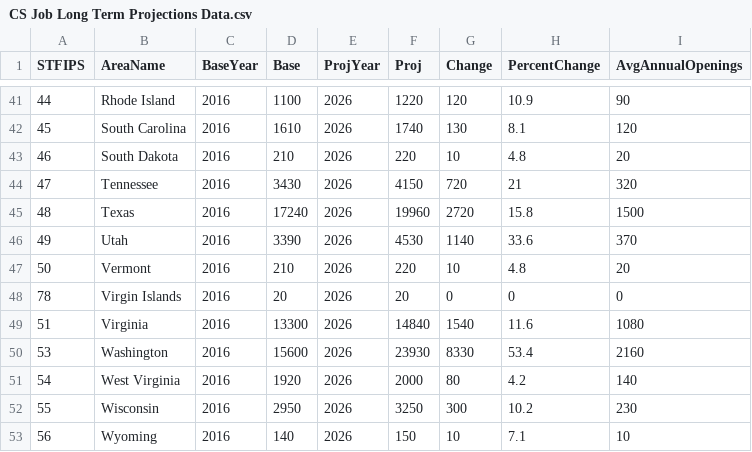
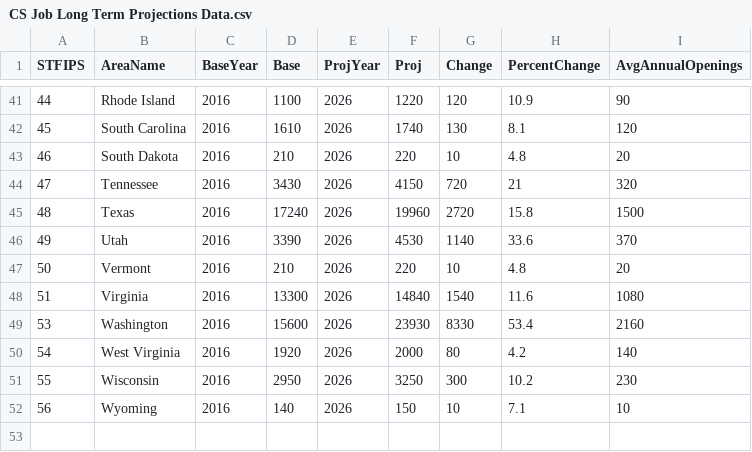
Before and after one commit to joshwest22/CSC-160-Final-Project, a CSV file: data/CS Job Long Term Projections Data.csv, drawn as a sheet; only a part is shown, gaps mark what is left out; the diff names each change by its address in the sheet, - before the commit and + after, or states it on an @@ line.

```diff
--- a/data/CS Job Long Term Projections Data.csv
+++ b/data/CS Job Long Term Projections Data.csv
-row 48: 78 | Virgin Islands | 2016 | 20 | 2026 | 20 | 0 | 0 | 0
```
Also changed, not shown: 5 other files.
